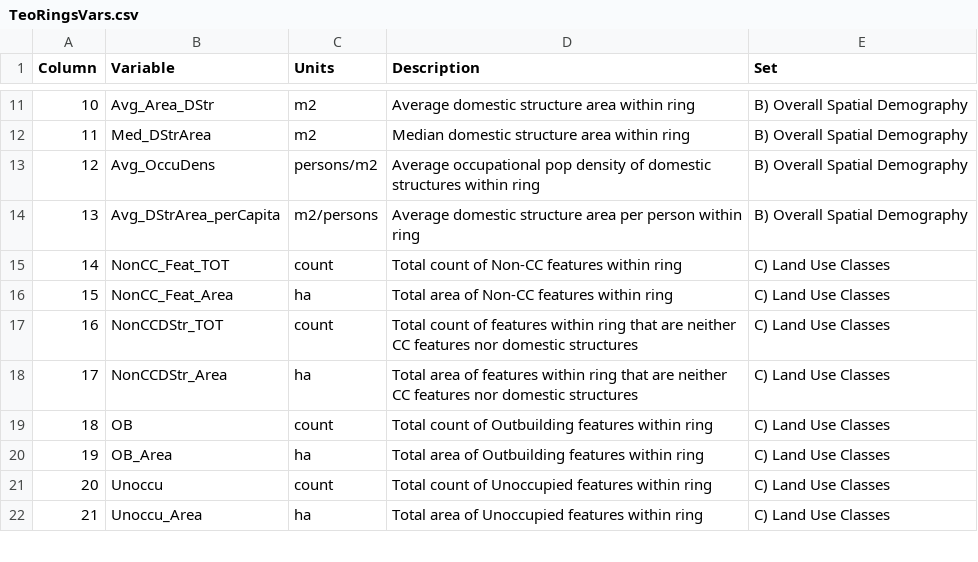
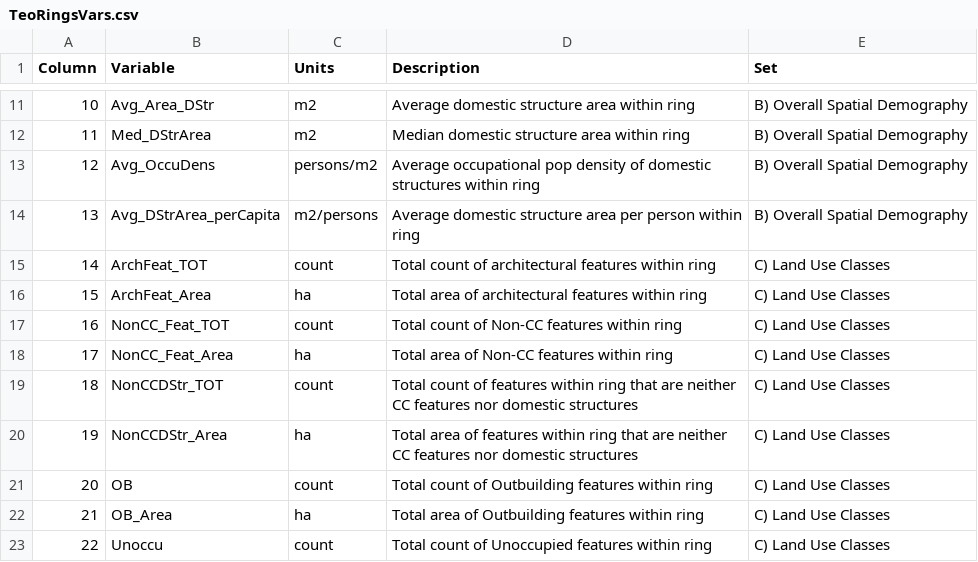
Before and after one commit to rcesaret/TeotihuacanAMM, a CSV file: data-raw/TeoRingsVars.csv, drawn as a sheet; only a part is shown, gaps mark what is left out; the shorter side is filled out with more unchanged rows; addresses are those after the commit; the diff names each change by its address in the sheet, - before the commit and + after, or states it on an @@ line.

```diff
--- a/data-raw/TeoRingsVars.csv
+++ b/data-raw/TeoRingsVars.csv
+row 15: 14 | ArchFeat_TOT | count | Total count of architectural features within ring | C) Land Use Classes
+row 16: 15 | ArchFeat_Area | ha | Total area of architectural features within ring | C) Land Use Classes
@@ column A (Column) renumbered from row 17 down @@
```
Also changed, not shown: data-final-outputs/TeoRings_Oval.csv, 10 other files.
